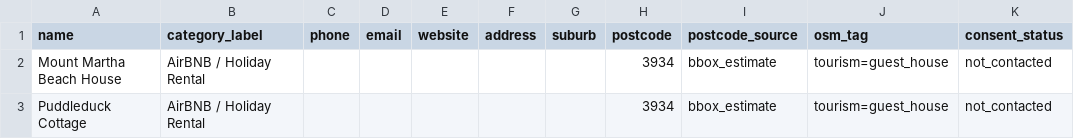
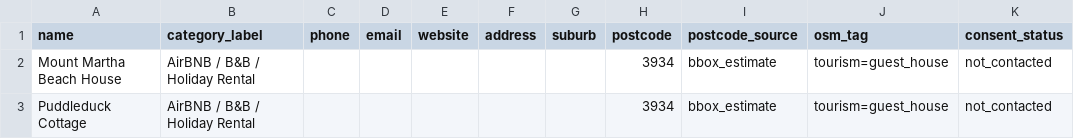
Before and after one commit to ttiiggss/vic-lead-finder, a CSV file: output/by_postcode/3934.csv, drawn as a sheet.

Commit message:
feat: include broad BNB & AirBNB business regex category, re-run remaining postcodes

```diff
--- a/output/by_postcode/3934.csv
+++ b/output/by_postcode/3934.csv
@@ -1,3 +1,3 @@
 name,category_label,phone,email,website,address,suburb,postcode,postcode_source,osm_tag,consent_status
-Mount Martha Beach House,AirBNB / Holiday Rental,,,,,,3934,bbox_estimate,tourism=guest_house,not_contacted
-Puddleduck Cottage,AirBNB / Holiday Rental,,,,,,3934,bbox_estimate,tourism=guest_house,not_contacted
+Mount Martha Beach House,AirBNB / B&B / Holiday Rental,,,,,,3934,bbox_estimate,tourism=guest_house,not_contacted
+Puddleduck Cottage,AirBNB / B&B / Holiday Rental,,,,,,3934,bbox_estimate,tourism=guest_house,not_contacted
```
Also changed, not shown: 3 other files.
